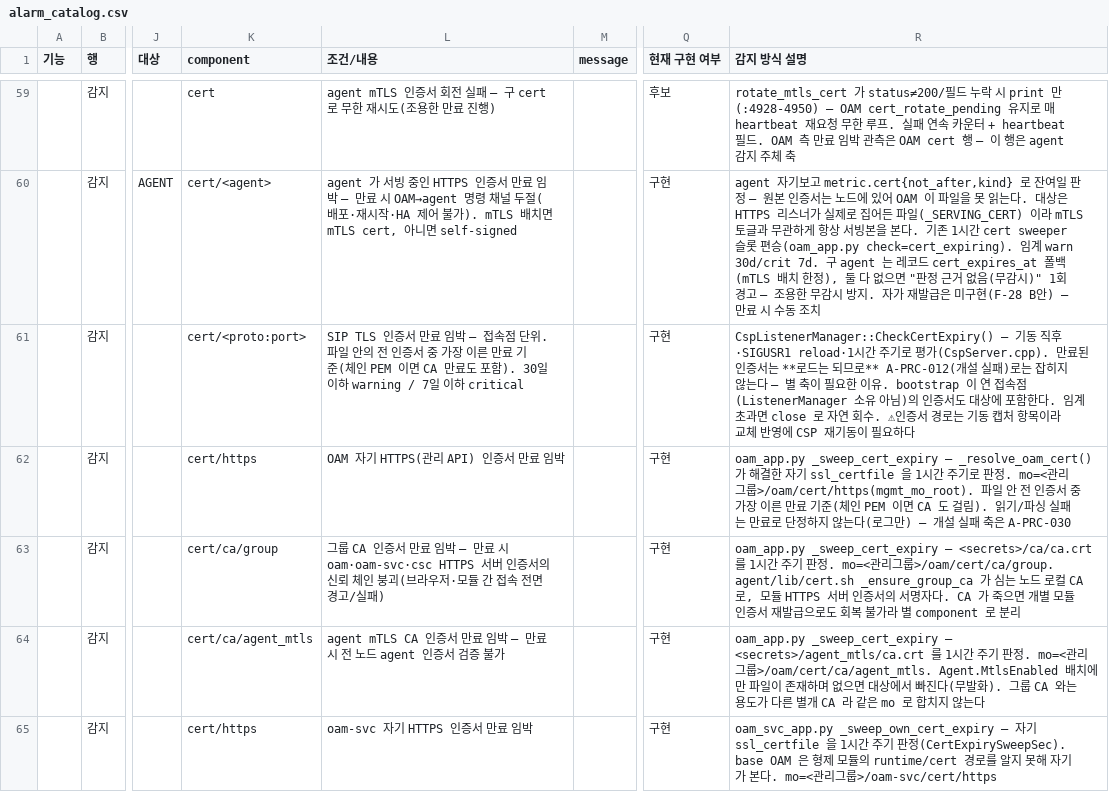
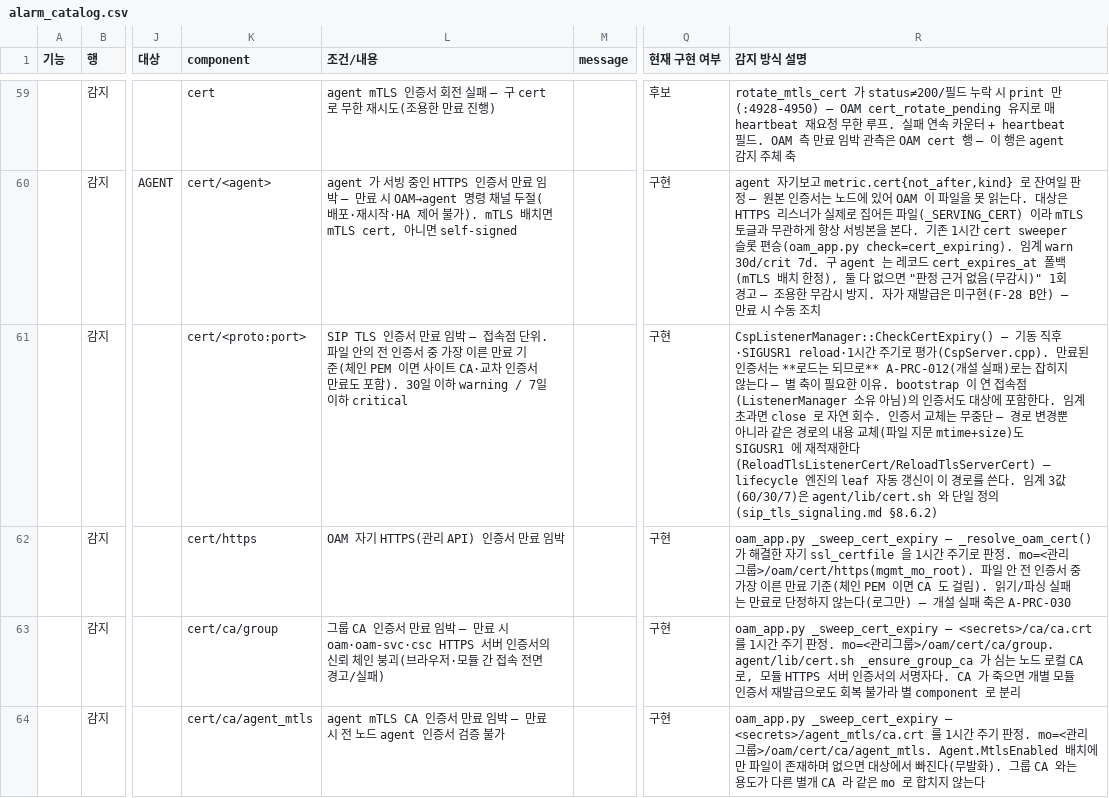
Before and after one commit to nexlin/cims, a CSV file: docs/design/alarm_catalog.csv, drawn as a sheet; only a part is shown, gaps mark what is left out; the shorter side is filled out with more unchanged rows; the diff covers the shown part only; the diff names each change by its address in the sheet, - before the commit and + after, or states it on an @@ line.

```diff
--- a/docs/design/alarm_catalog.csv
+++ b/docs/design/alarm_catalog.csv
-L61 (조건/내용): …PEM 이면 CA 만료도…
+L61 (조건/내용): …PEM 이면 사이트 CA·교차 인증서 만료도…
-R61 (감지 방식 설명): …회수. ⚠인증서 경로는 기동 캡처 항목이라 교체 반영에 CSP 재기동이 필요하다
+R61 (감지 방식 설명): …회수. 인증서 교체는 무중단 — 경로 변경뿐 아니라 같은 경로의 내용 교체(파일 지문 mtime+size)도 SIGUSR1 에 재적재한다(ReloadTlsListenerCert/ReloadTlsServerCert) — lifecycle 엔진의 leaf 자동 갱신이 이 경로를 쓴다. 임계 3값(60/30/7)은 agent/lib/cert.sh 와 단일 정의(sip_tls_signaling.md §8.6.2)
```
Also changed, not shown: 3 edited cells elsewhere in this file, 45 other files.
